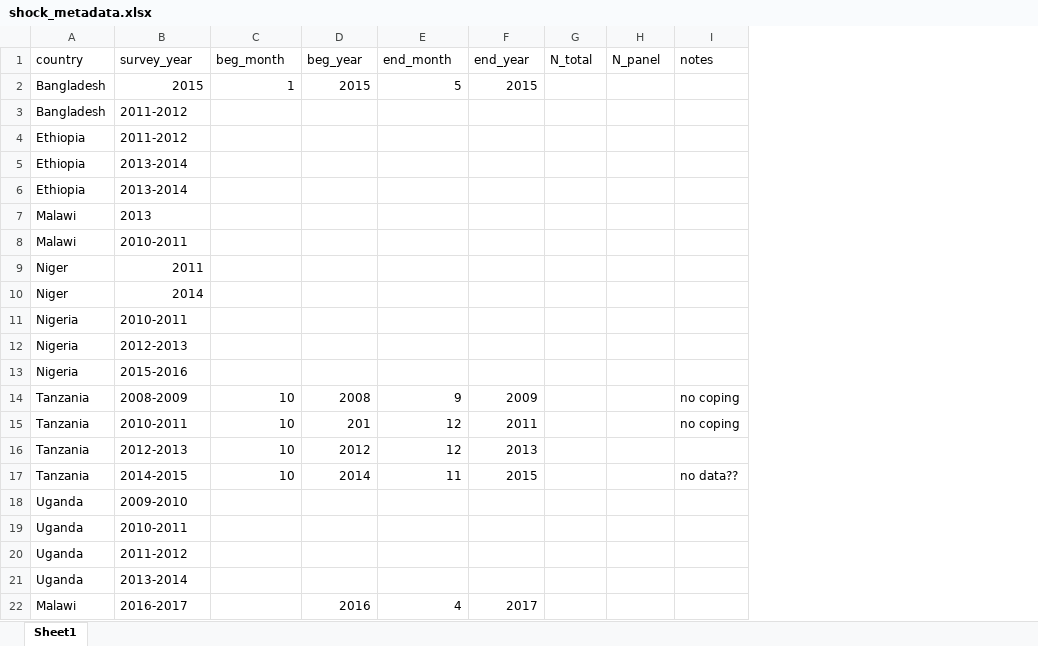
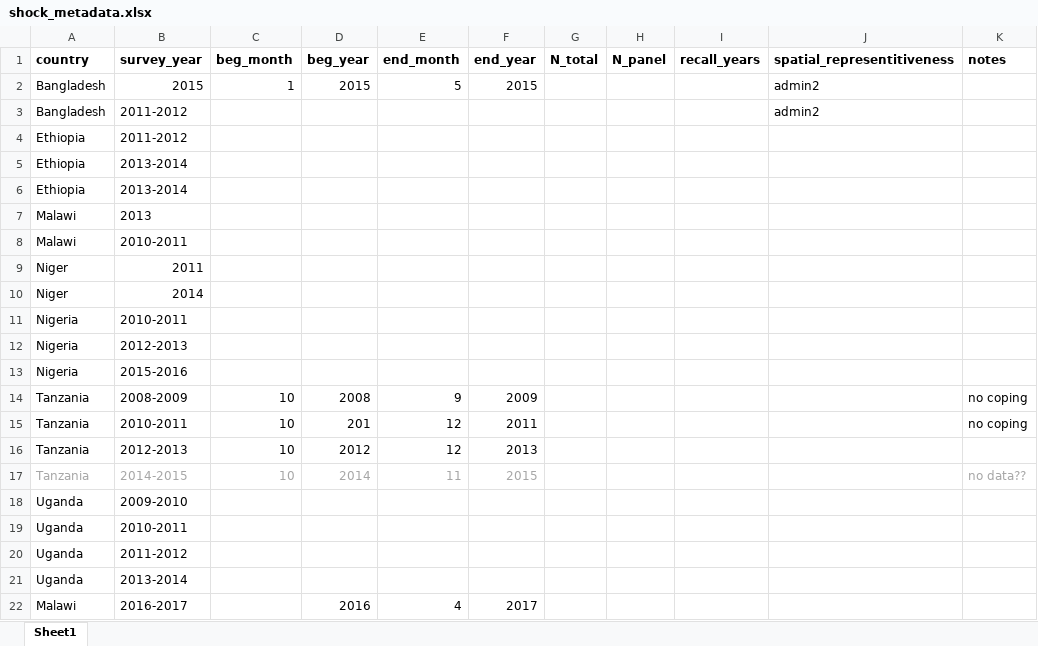
Before and after one commit to flaneuse/badsurprises, an Excel workbook: processeddata/shock_metadata.xlsx, sheet Sheet1, drawn as a sheet; values as stored, in another font and other column widths than the file's, no borders; addresses are those after the commit; the diff names each change by its address in the sheet, - before the commit and + after, or states it on an @@ line.

```diff
--- a/processeddata/shock_metadata.xlsx (sheet Sheet1)
+++ b/processeddata/shock_metadata.xlsx (sheet Sheet1)
+column I (recall_years), empty
+column J (spatial_representitiveness), rows 2-3: admin2 | admin2
-A1:H1 bold: off
+A1:H1 bold: on
-K1 bold: off
+K1 bold: on
-A17:F17 text colour: black
+A17:F17 text colour: #A6A6A6
-K17 text colour: black
+K17 text colour: #A6A6A6
```
Also changed, not shown: processeddata/shock_codes.xlsx.
